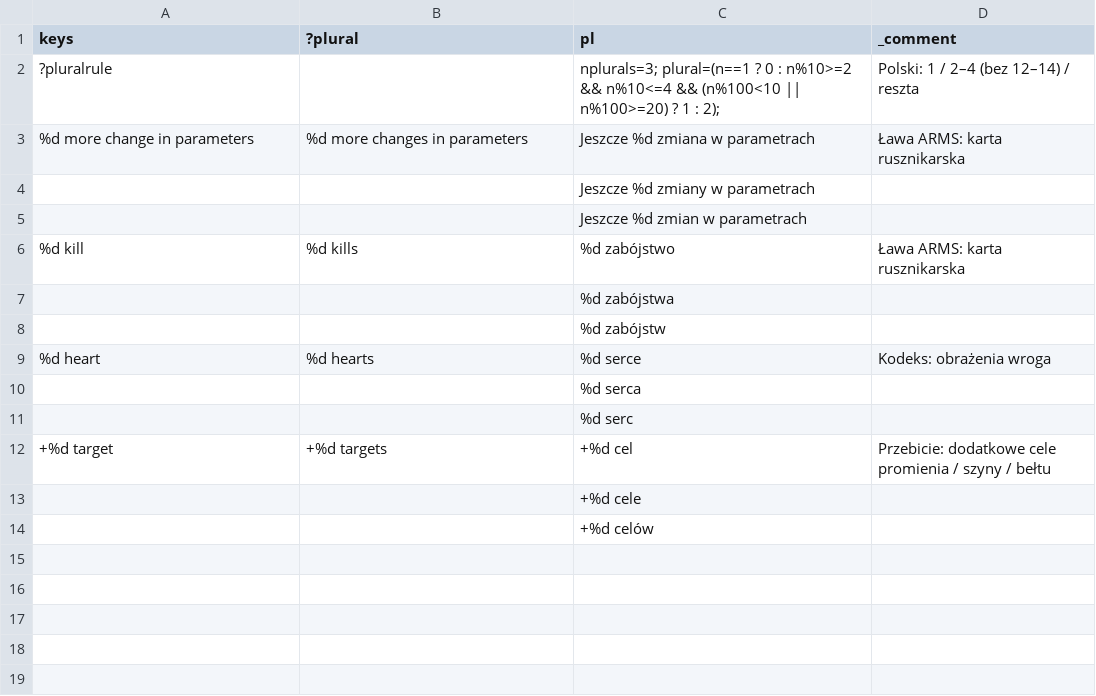
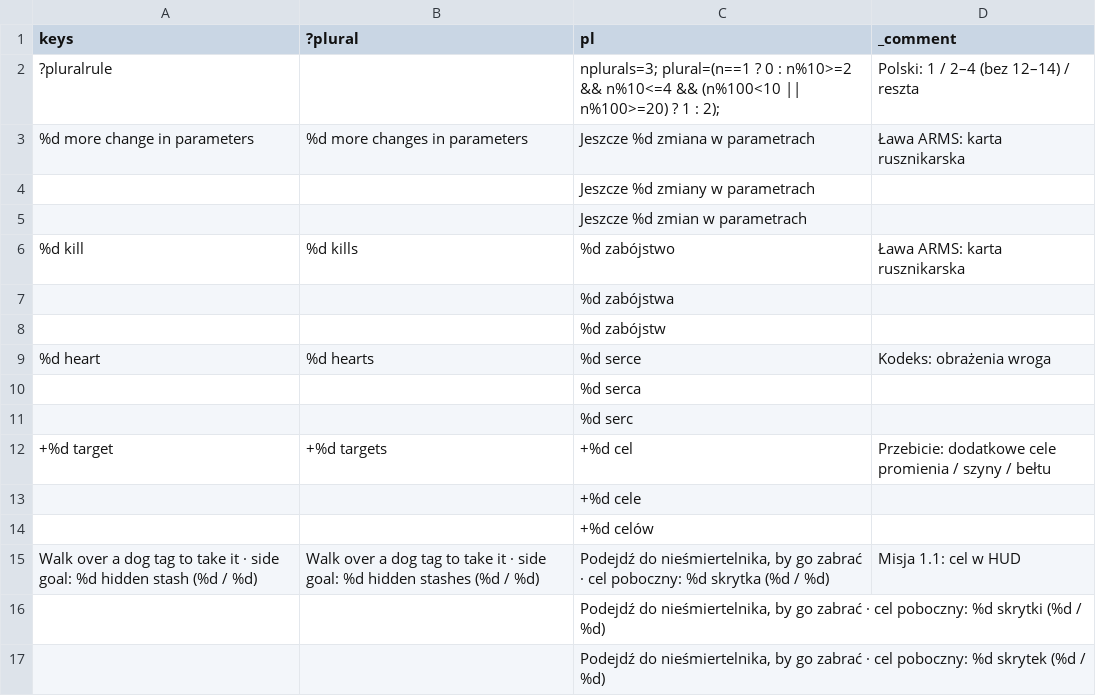
Before and after one commit to ssiwm/gameon, a CSV file: prototype/translations/plural.csv, drawn as a sheet; the diff names each change by its address in the sheet, - before the commit and + after, or states it on an @@ line.

```diff
--- a/prototype/translations/plural.csv
+++ b/prototype/translations/plural.csv
+row 15: Walk over a dog tag to take it · side goal: %d hidden stash (%d / %d) | Walk over a dog tag to take it · side goal: %d hidden stashes (%d / %d) | Podejdź do nieśmiertelnika, by go zabrać · cel poboczny: %d skrytka (%d / %d) | Misja 1.1: cel w HUD
+row 16:  |  | Podejdź do nieśmiertelnika, by go zabrać · cel poboczny: %d skrytki (%d / %d)
+row 17:  |  | Podejdź do nieśmiertelnika, by go zabrać · cel poboczny: %d skrytek (%d / %d)
```
Also changed, not shown: prototype/translations/ui.csv, 5 other files.
